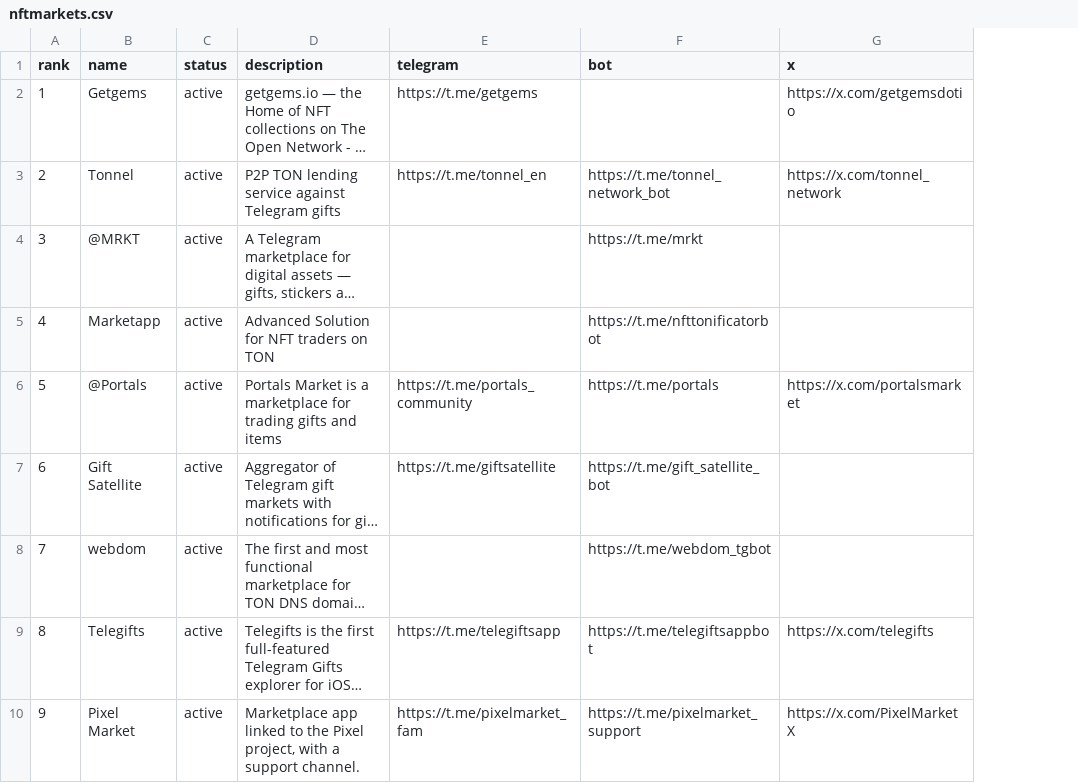
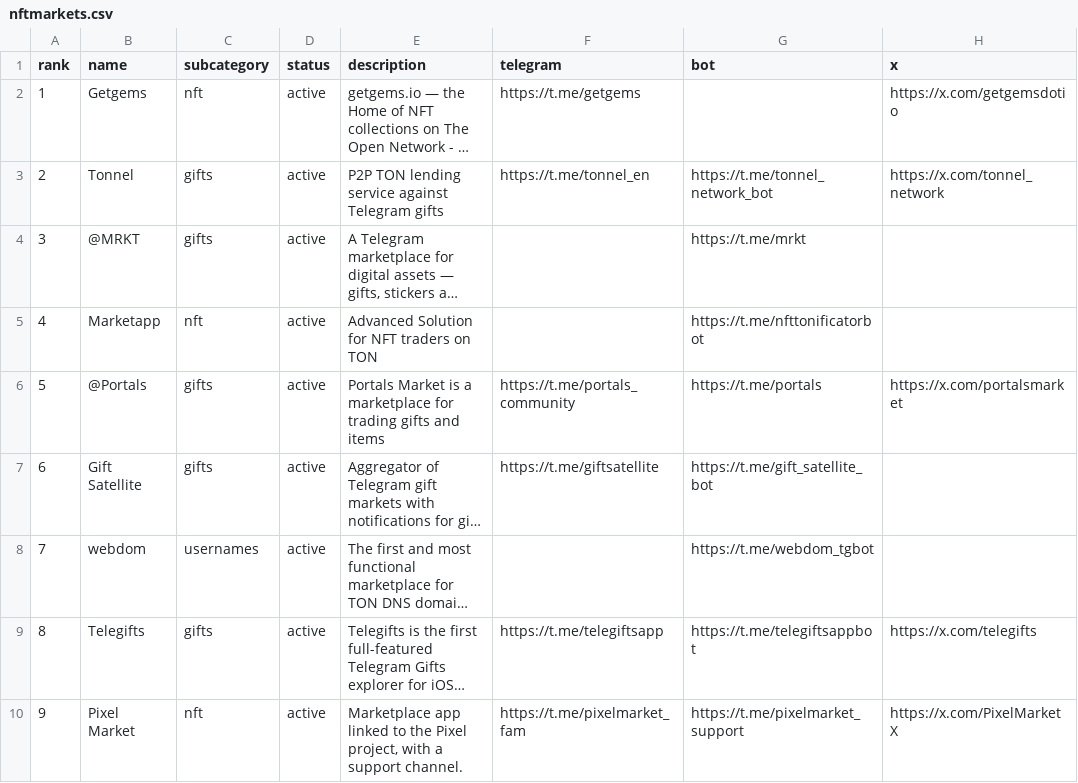
Before and after one commit to vitalikgpt/gram-ecosystem, a CSV file: data/by-category/nftmarkets.csv, drawn as a sheet; only a part is shown; long unchanged cells end in …; the diff names each change by its address in the sheet, - before the commit and + after, or states it on an @@ line.

```diff
--- a/data/by-category/nftmarkets.csv
+++ b/data/by-category/nftmarkets.csv
+column C (subcategory), rows 2-10: nft | gifts | gifts | nft | gifts | gifts | usernames | gifts | nft
```
Also changed, not shown: data/by-category/farming.csv, data/by-category/gambling.csv, 46 other files.
